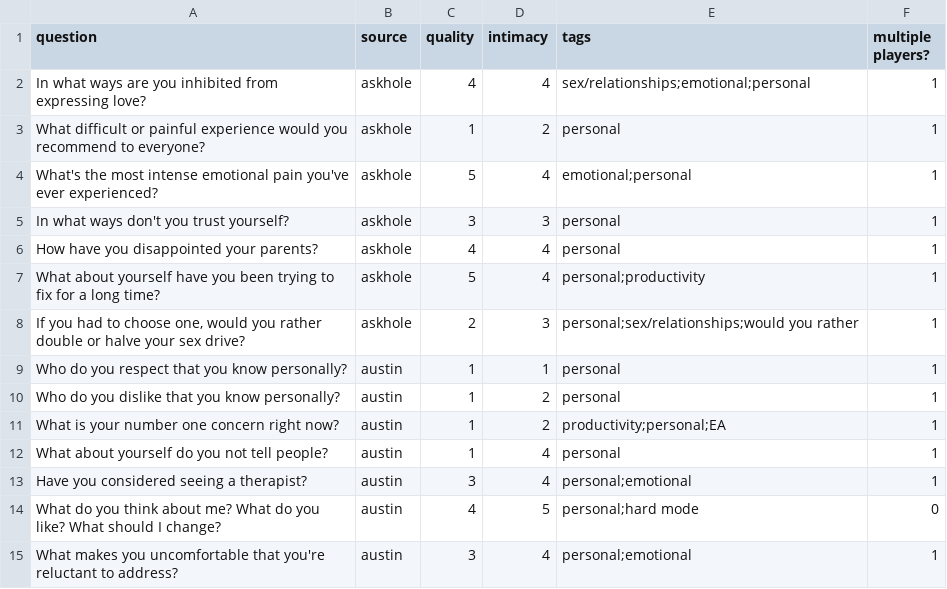
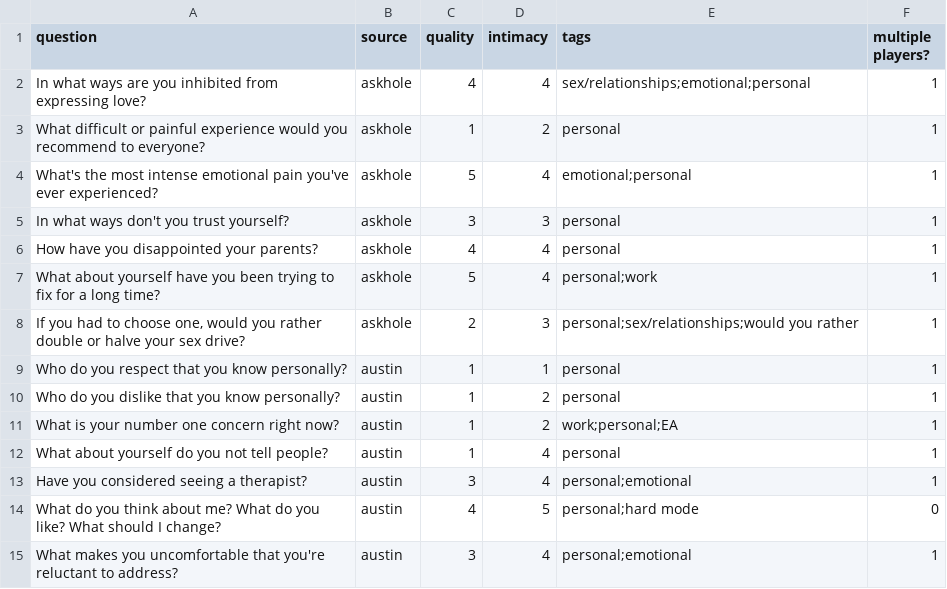
Before and after one commit to rachelweinberg12/Inquisition, a CSV file: questions.csv, drawn as a sheet; only a part is shown.

```diff
--- a/questions.csv
+++ b/questions.csv
@@ -6,3 +6,3 @@ In what ways don't you trust yourself?,askhole,3,3,personal,1
 How have you disappointed your parents?,askhole,4,4,personal,1
-What about yourself have you been trying to fix for a long time?,askhole,5,4,personal;productivity,1
+What about yourself have you been trying to fix for a long time?,askhole,5,4,personal;work,1
 "If you had to choose one, would you rather double or halve your sex drive?",askhole,2,3,personal;sex/relationships;would you rather,1
@@ -10,3 +10,3 @@ Who do you respect that you know personally?,austin,1,1,personal,1
 Who do you dislike that you know personally?,austin,1,2,personal,1
-What is your number one concern right now?,austin,1,2,productivity;personal;EA,1
+What is your number one concern right now?,austin,1,2,work;personal;EA,1
 What about yourself do you not tell people?,austin,1,4,personal,1
```
Also changed, not shown: 4 other files.
